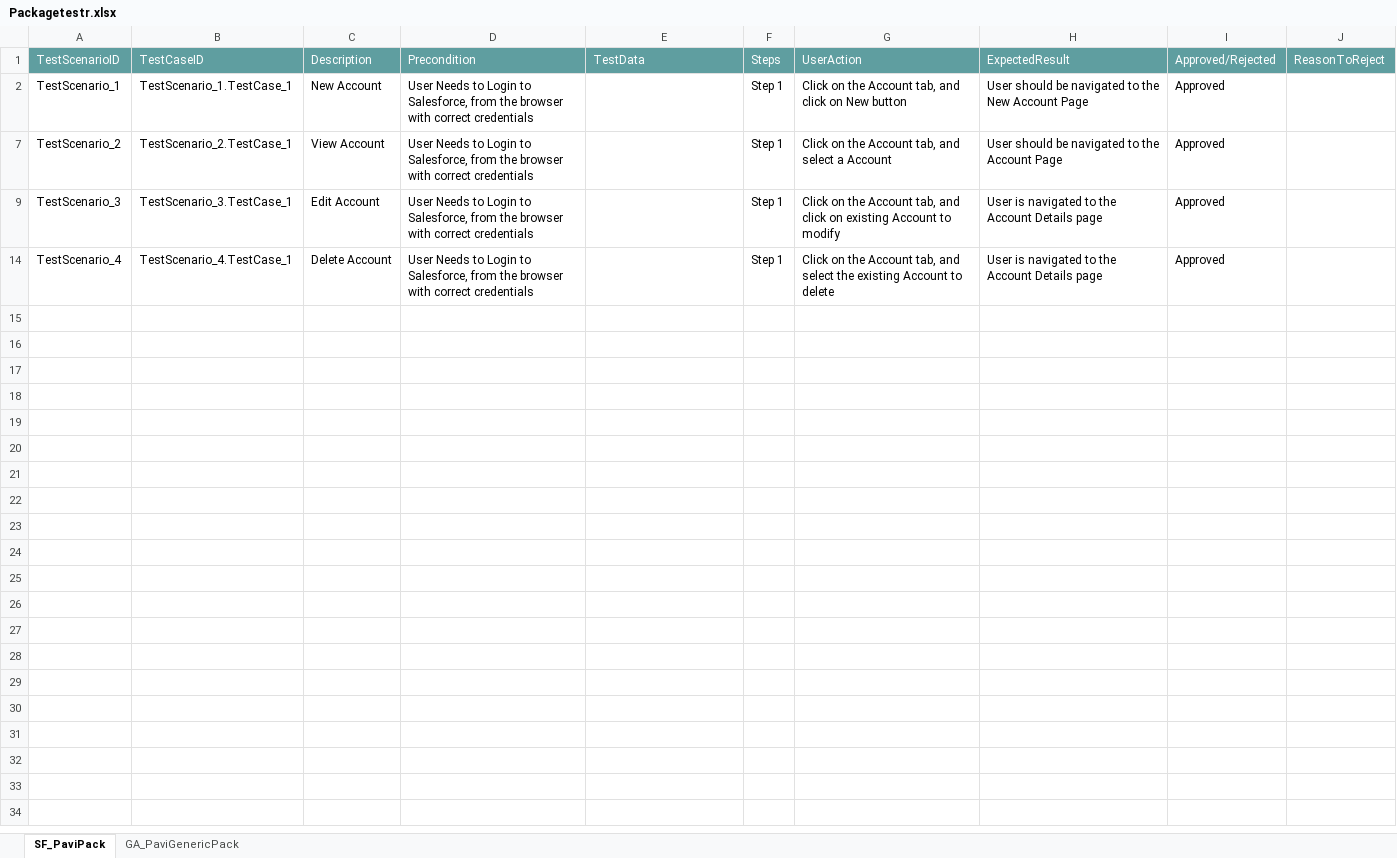
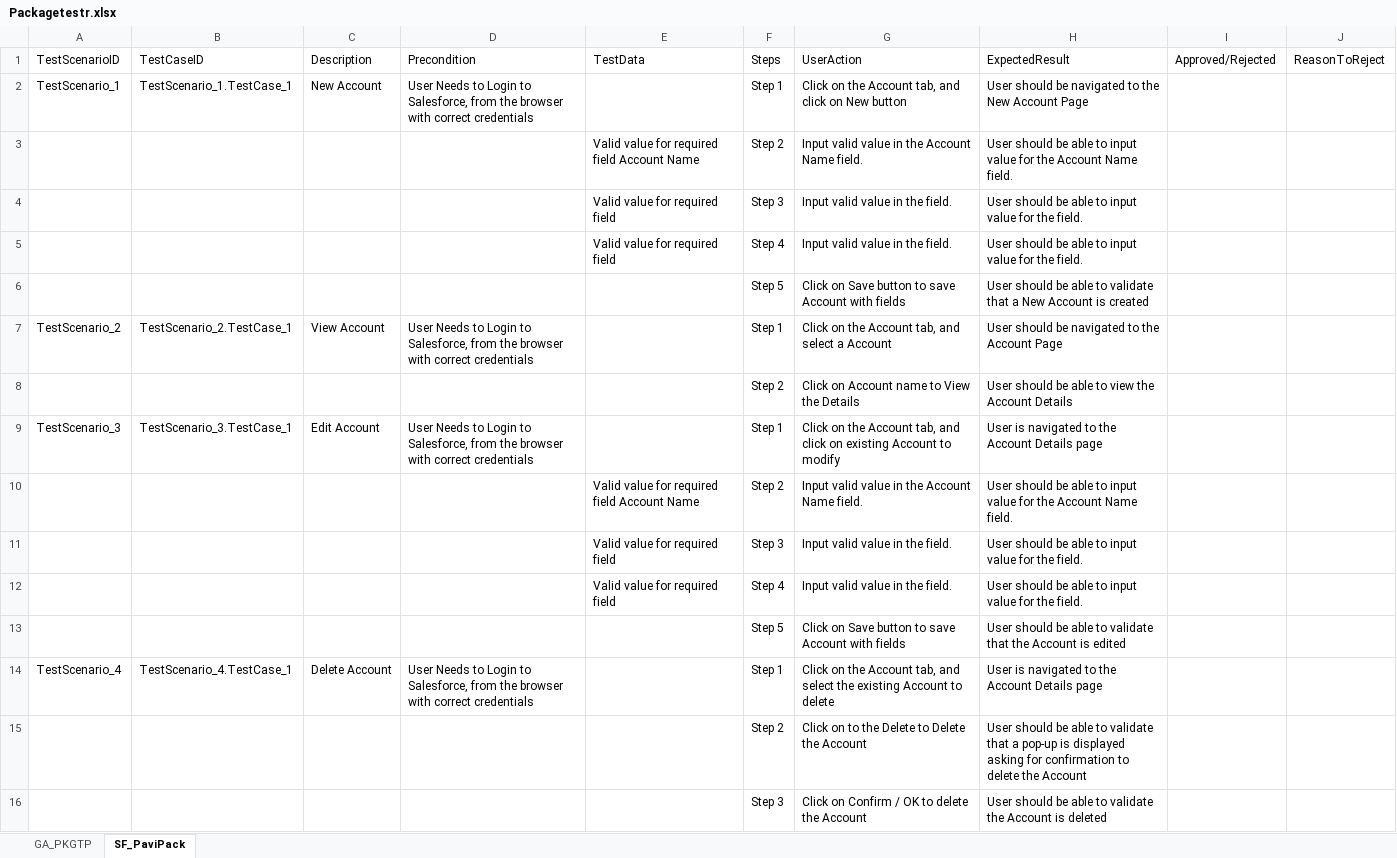
Before and after one commit to ShaikMohamedIrfan/PaviTest, an Excel workbook: Packagetestr.xlsx, sheet SF_PaviPack, drawn as a sheet; values as stored, in another font and other column widths than the file's, no borders; table styles not drawn; the diff names each change by its address in the sheet, - before the commit and + after, or states it on an @@ line.

```diff
--- a/Packagetestr.xlsx (sheet SF_PaviPack)
+++ b/Packagetestr.xlsx (sheet SF_PaviPack)
-sheet tab: GA_PaviGenericPack
+sheet tab: GA_PKGTP
@@ A1:J1 fill: #5F9EA0 → none, text colour: #FFFFFF → black @@
-I2: Approved
+I2: (empty)
@@ row 3 unhidden:  |  |  |  | Valid value for required field Account Name | Step 2 | Input valid value in the Account Name field. | User should be able to input value for the Account Name field. @@
@@ row 4 unhidden:  |  |  |  | Valid value for required field | Step 3 | Input valid value in the field. | User should be able to input value for the field. @@
@@ row 5 unhidden:  |  |  |  | Valid value for required field | Step 4 | Input valid value in the field. | User should be able to input value for the field. @@
@@ row 6 unhidden:  |  |  |  |  | Step 5 | Click on Save button to save Account with fields | User should be able to validate that a New Account is created @@
-I7: Approved
+I7: (empty)
@@ row 8 unhidden:  |  |  |  |  | Step 2 | Click on Account name to View the Details | User should be able to view the Account Details @@
-I9: Approved
+I9: (empty)
@@ row 10 unhidden:  |  |  |  | Valid value for required field Account Name | Step 2 | Input valid value in the Account Name field. | User should be able to input value for the Account Name field. @@
@@ row 11 unhidden:  |  |  |  | Valid value for required field | Step 3 | Input valid value in the field. | User should be able to input value for the field. @@
@@ row 12 unhidden:  |  |  |  | Valid value for required field | Step 4 | Input valid value in the field. | User should be able to input value for the field. @@
@@ row 13 unhidden:  |  |  |  |  | Step 5 | Click on Save button to save Account with fields | User should be able to validate that the Account is edited @@
-I14: Approved
+I14: (empty)
@@ row 15 unhidden:  |  |  |  |  | Step 2 | Click on to the Delete to Delete the Account | User should be able to validate that a pop-up is displayed asking for confirmation to delete the Account @@
@@ row 16 unhidden:  |  |  |  |  | Step 3 | Click on Confirm / OK to delete the Account | User should be able to validate the Account is deleted @@
```
